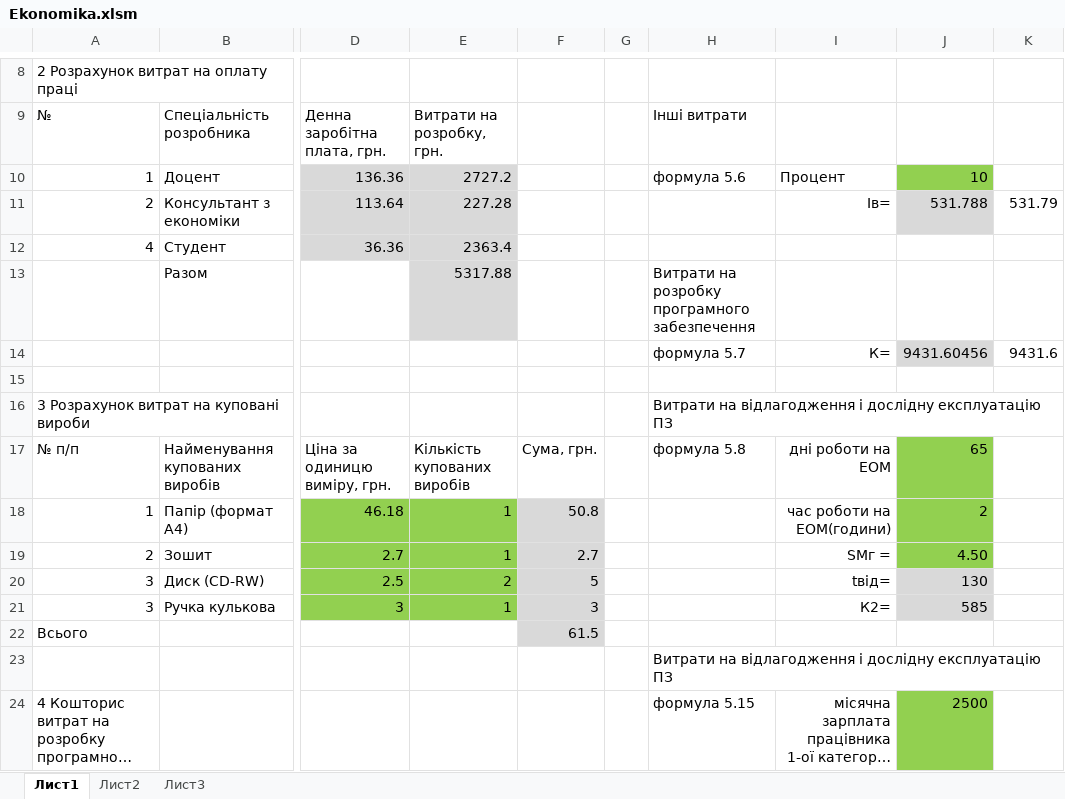
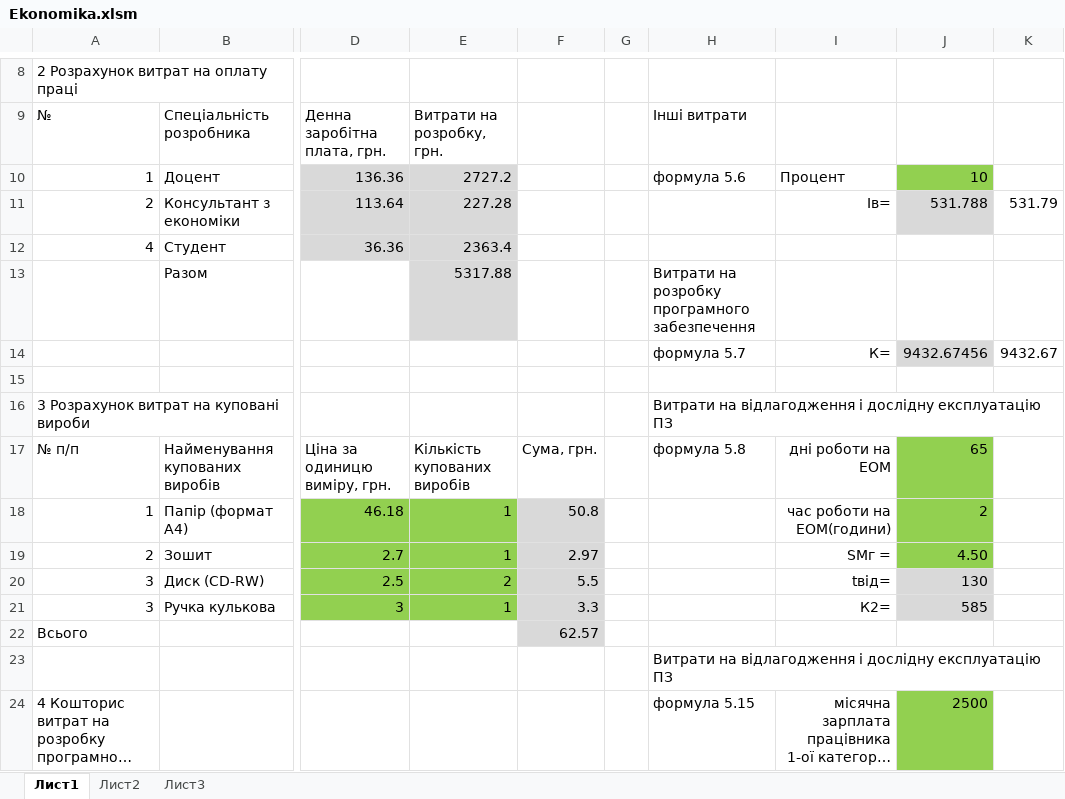
Before and after one commit to SivkaTheBest/Dyplom, an Excel workbook: dyplom/Ekonomika.xlsm, sheet Лист1, drawn as a sheet; only a part is shown, gaps mark what is left out; long unchanged cells end in …; values as stored, in another font and other column widths than the file's, no borders; the diff covers the shown part only; the diff names each change by its address in the sheet, - before the commit and + after, or states it on an @@ line.

```diff
--- a/dyplom/Ekonomika.xlsm (sheet Лист1)
+++ b/dyplom/Ekonomika.xlsm (sheet Лист1)
-J14: 9431.60456
+J14: 9432.67456
-K14: 9431.6
+K14: 9432.67
-F19: 2.7
+F19: 2.97
-F20: 5
+F20: 5.5
-F21: 3
+F21: 3.3
-F22: 61.5
+F22: 62.57
```
Also changed, not shown: 2 added rows, 2 removed rows, 13 edited cells and cell formats elsewhere in this sheet, 1 other file.
